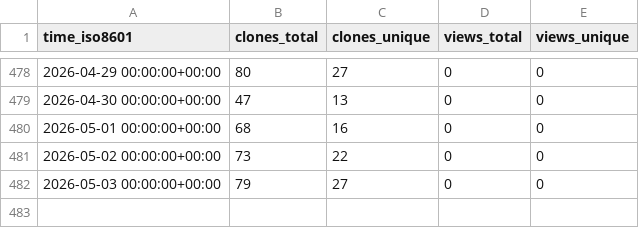
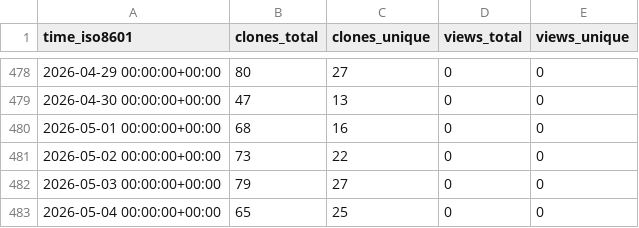
Before and after one commit to PennSIVE/ComBatFamQC, a CSV file: PennSIVE/ComBatFamQC/ghrs-data/views_clones_aggregate.csv, drawn as a sheet; only a part is shown, gaps mark what is left out.

```diff
--- a/PennSIVE/ComBatFamQC/ghrs-data/views_clones_aggregate.csv
+++ b/PennSIVE/ComBatFamQC/ghrs-data/views_clones_aggregate.csv
@@ -482 +482,2 @@ time_iso8601,clones_total,clones_unique,views_total,views_unique
 2026-05-03 00:00:00+00:00,79,27,0,0
+2026-05-04 00:00:00+00:00,65,25,0,0
```
Also changed, not shown: 1 other file.
